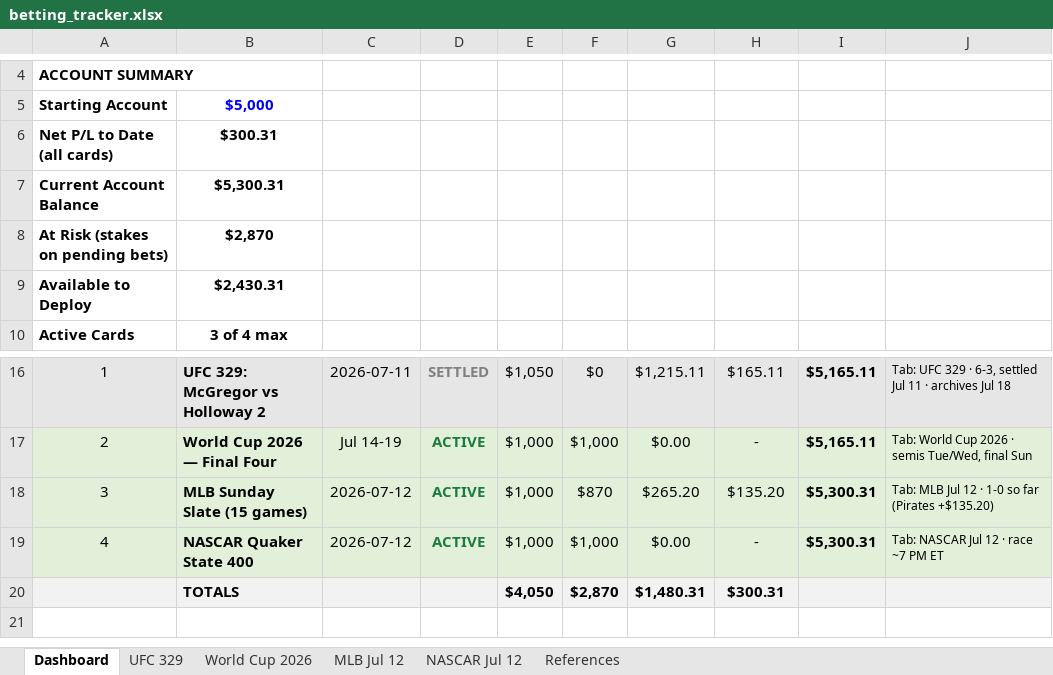
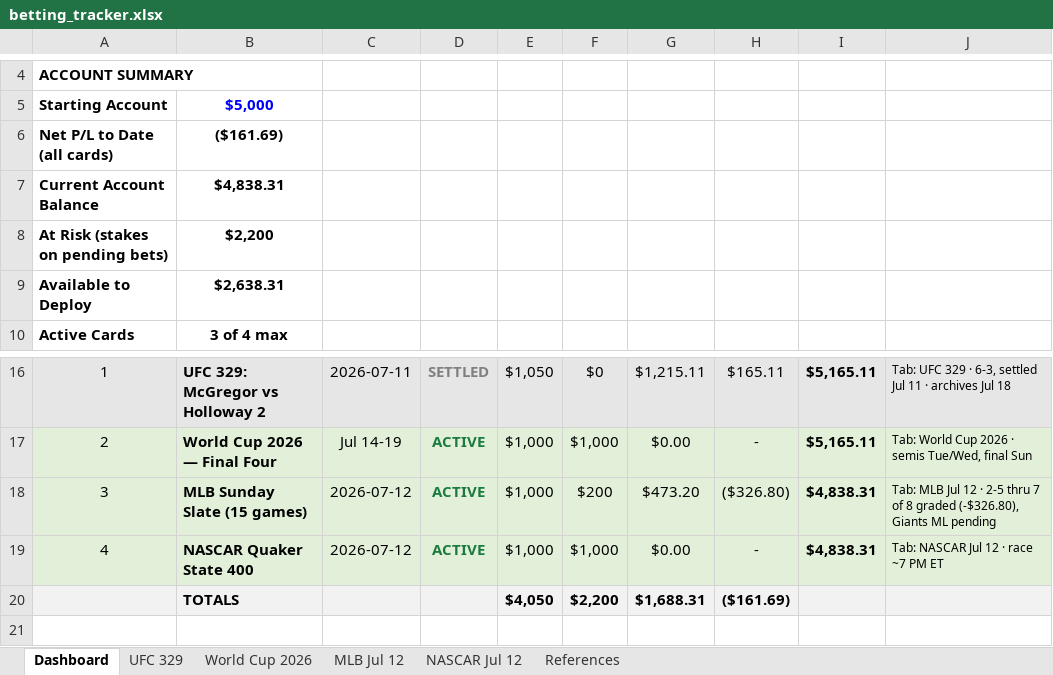
Before and after one commit to Jduchock/BettingPredictor, an Excel workbook: betting_tracker.xlsx, sheet Dashboard, drawn as a sheet; only a part is shown, gaps mark what is left out; values as stored, in another font and other column widths than the file's, no borders; conditional formats not drawn; removed rows and columns are numbered as before the commit, all else as after; the diff names each change by its address in the sheet, - before the commit and + after, or states it on an @@ line.

```diff
--- a/betting_tracker.xlsx (sheet Dashboard)
+++ b/betting_tracker.xlsx (sheet Dashboard)
-B6: $300.31
+B6: ($161.69)
-B7: $5,300.31
+B7: $4,838.31
-B8: $2,870
+B8: $2,200
-B9: $2,430.31
+B9: $2,638.31
-F18: $870
+F18: $200
-G18: $265.20
+G18: $473.20
-H18: $135.20
+H18: ($326.80)
-I18:I19: $5,300.31
+I18:I19: $4,838.31
-J18: …12 · 1-0 so far (Pirates +$135.20)
+J18: …12 · 2-5 thru 7 of 8 graded (-$326.80), Giants ML pending
-row 20:  | TOTALS |  |  | $4,050 | $2,870 | $1,480.31 | $300.31
+row 20:  | TOTALS |  |  | $4,050 | $2,200 | $1,688.31 | ($161.69)
```
Also changed, not shown: sheet MLB Jul 12, 5 other files.
